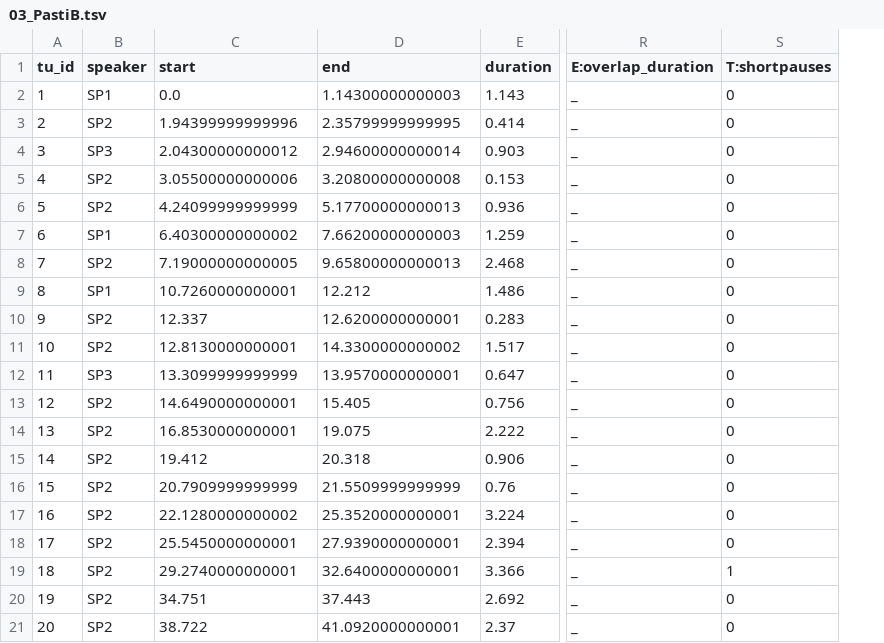
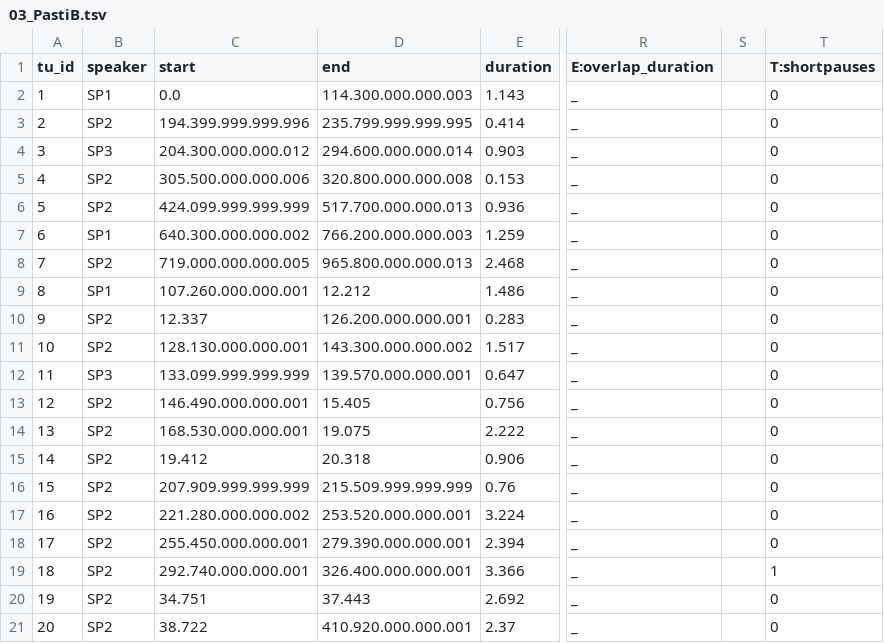
Before and after one commit to LaboratorioSperimentale/asr-assisted-transcription, a TSV file: data/output/03_PastiB.tsv, drawn as a sheet; only a part is shown, gaps mark what is left out; the diff covers the shown part only; the diff names each change by its address in the sheet, - before the commit and + after, or states it on an @@ line.

```diff
--- a/data/output/03_PastiB.tsv
+++ b/data/output/03_PastiB.tsv
+column S, empty
-D2 (end): 1.14300000000003
+D2 (end): 114.300.000.000.003
-C3 (start): 1.94399999999996
+C3 (start): 194.399.999.999.996
-D3 (end): 2.35799999999995
+D3 (end): 235.799.999.999.995
-C4 (start): 2.04300000000012
+C4 (start): 204.300.000.000.012
-D4 (end): 2.94600000000014
+D4 (end): 294.600.000.000.014
-C5 (start): 3.05500000000006
+C5 (start): 305.500.000.000.006
-D5 (end): 3.20800000000008
+D5 (end): 320.800.000.000.008
-C6 (start): 4.24099999999999
+C6 (start): 424.099.999.999.999
-D6 (end): 5.17700000000013
+D6 (end): 517.700.000.000.013
-C7 (start): 6.40300000000002
+C7 (start): 640.300.000.000.002
-D7 (end): 7.66200000000003
+D7 (end): 766.200.000.000.003
-C8 (start): 7.19000000000005
+C8 (start): 719.000.000.000.005
-D8 (end): 9.65800000000013
+D8 (end): 965.800.000.000.013
-C9 (start): 10.7260000000001
+C9 (start): 107.260.000.000.001
-D10 (end): 12.6200000000001
+D10 (end): 126.200.000.000.001
-C11 (start): 12.8130000000001
+C11 (start): 128.130.000.000.001
-D11 (end): 14.3300000000002
+D11 (end): 143.300.000.000.002
-C12 (start): 13.3099999999999
+C12 (start): 133.099.999.999.999
-D12 (end): 13.9570000000001
+D12 (end): 139.570.000.000.001
-C13 (start): 14.6490000000001
+C13 (start): 146.490.000.000.001
-C14 (start): 16.8530000000001
+C14 (start): 168.530.000.000.001
-C16 (start): 20.7909999999999
+C16 (start): 207.909.999.999.999
-D16 (end): 21.5509999999999
+D16 (end): 215.509.999.999.999
-C17 (start): 22.1280000000002
+C17 (start): 221.280.000.000.002
-D17 (end): 25.3520000000001
+D17 (end): 253.520.000.000.001
-C18 (start): 25.5450000000001
+C18 (start): 255.450.000.000.001
-D18 (end): 27.9390000000001
+D18 (end): 279.390.000.000.001
-C19 (start): 29.2740000000001
+C19 (start): 292.740.000.000.001
-D19 (end): 32.6400000000001
+D19 (end): 326.400.000.000.001
-D21 (end): 41.0920000000001
+D21 (end): 410.920.000.000.001
```
Also changed, not shown: 41 edited cells elsewhere in this file, data/output/01_PastiA_O.tsv, data/output/01_StraParlaA_I.tsv, 14 other files.
